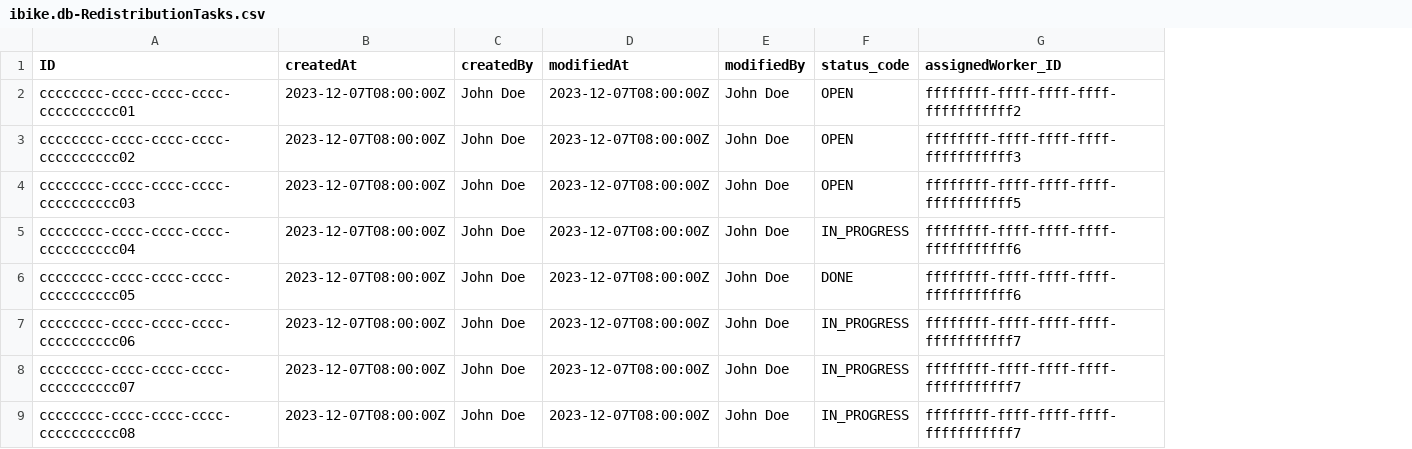
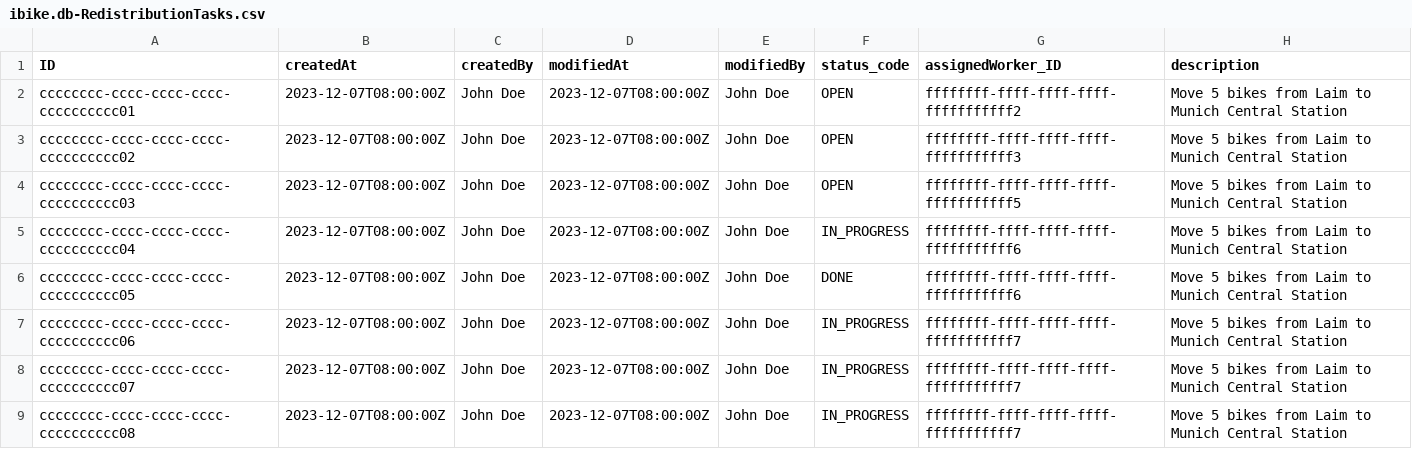
Before and after one commit to Vincmaster/sap-praktikum, a CSV file: db/data/ibike.db-RedistributionTasks.csv, drawn as a sheet; the diff names each change by its address in the sheet, - before the commit and + after, or states it on an @@ line.

```diff
--- a/db/data/ibike.db-RedistributionTasks.csv
+++ b/db/data/ibike.db-RedistributionTasks.csv
+column H (description), rows 2-9: all Move 5 bikes from Laim to Munich Central Station
```
Also changed, not shown: db/data/ibike.db-TaskItems.csv, 3 other files.
